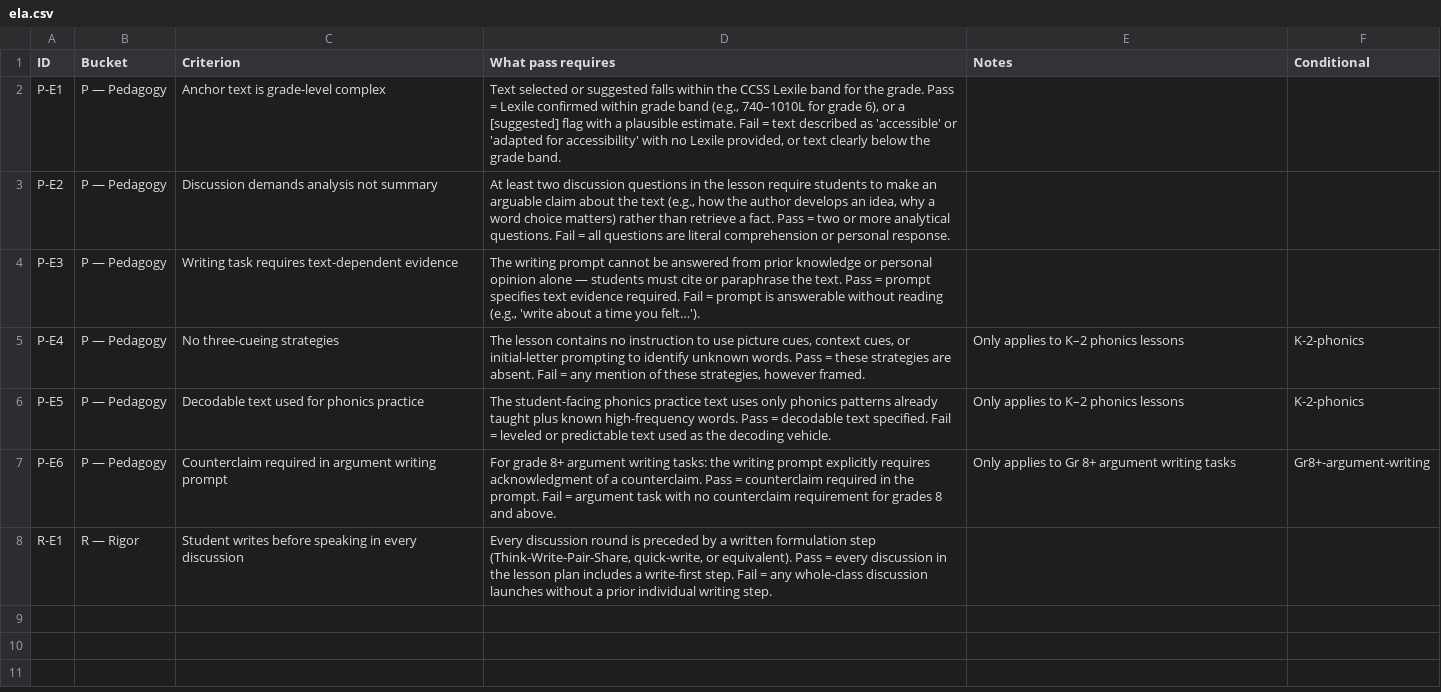
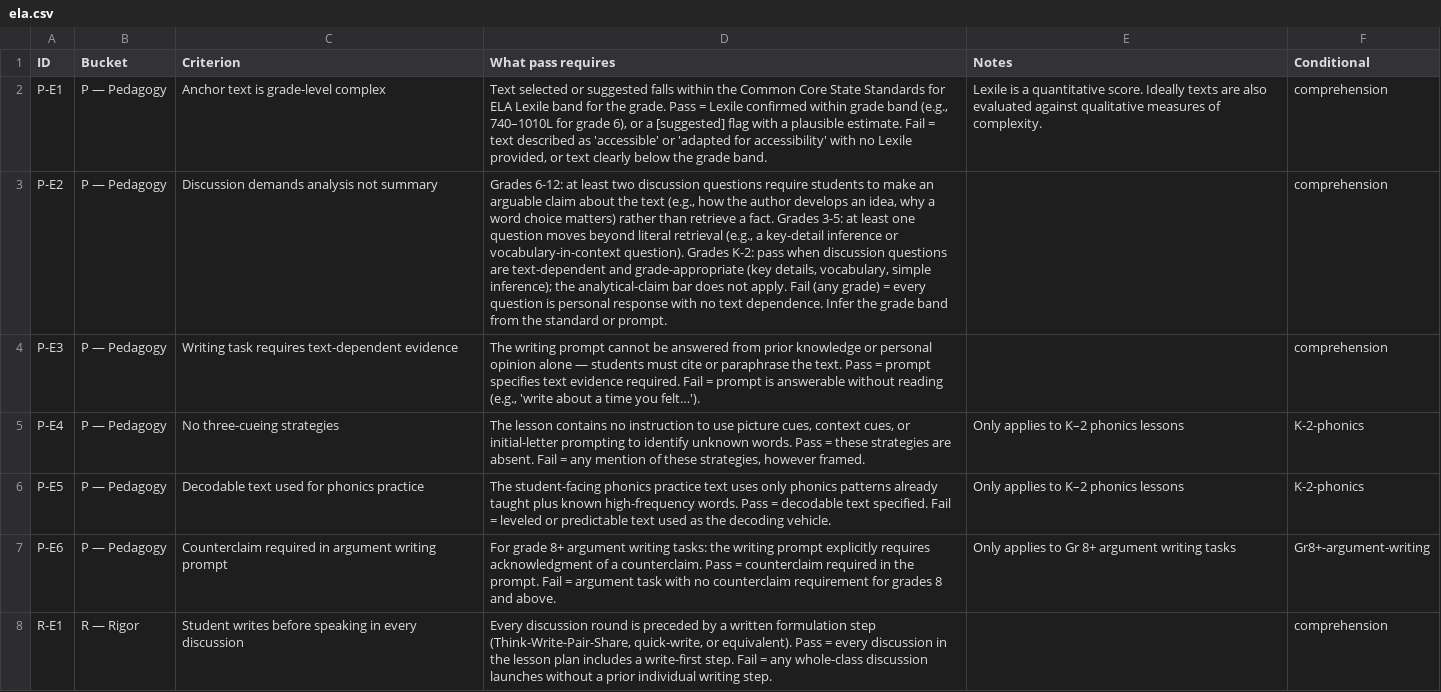
Before and after one commit to learning-commons-org/agent-skills, a CSV file: evals/k12-lesson-planning/rubrics/ela.csv, drawn as a sheet; the diff names each change by its address in the sheet, - before the commit and + after, or states it on an @@ line.

```diff
--- a/evals/k12-lesson-planning/rubrics/ela.csv
+++ b/evals/k12-lesson-planning/rubrics/ela.csv
-D2 (What pass requires): …within the CCSS Lexile band…
+D2 (What pass requires): …within the Common Core State Standards for ELA Lexile band…
-E2 (Notes): (empty)
+E2 (Notes): Lexile is a quantitative score. Ideally texts are also evaluated against qualitative measures of complexity.
-F2:F4 (Conditional): (empty)
+F2:F4 (Conditional): comprehension
-D3 (What pass requires): At least two discussion questions in the lesson require students to make an arguable claim about the text (e.g., how the author develops an idea, why a word choice matters) rather than retrieve a fact. Pass = two or more analytical questions. Fail = all questions are literal comprehension or personal response.
+D3 (What pass requires): Grades 6-12: at least two discussion questions require students to make an arguable claim about the text (e.g., how the author develops an idea, why a word choice matters) rather than retrieve a fact. Grades 3-5: at least one question moves beyond literal retrieval (e.g., a key-detail inference or vocabulary-in-context question). Grades K-2: pass when discussion questions are text-dependent and grade-appropriate (key details, vocabulary, simple inference); the analytical-claim bar does not apply. Fail (any grade) = every question is personal response with no text dependence. Infer the grade band from the standard or prompt.
-F8 (Conditional): (empty)
+F8 (Conditional): comprehension
```
Also changed, not shown: evals/k12-lesson-planning/rubrics/math.csv, evals/k12-lesson-planning/rubrics/shared.csv.
